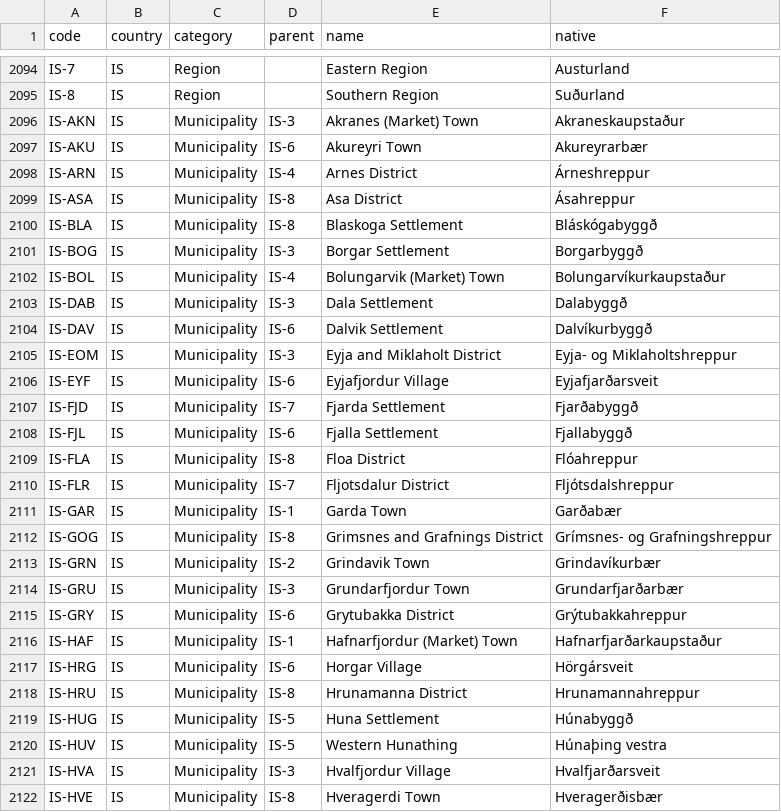
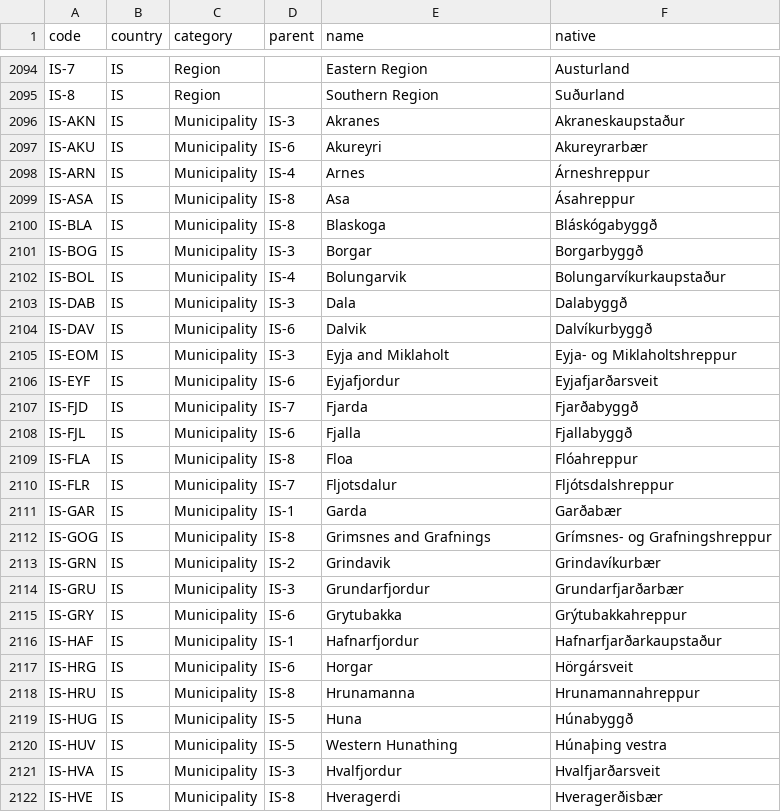
Before and after one commit to chensoft/geodb, a CSV file: datasets/subdivision.csv, drawn as a sheet; only a part is shown, gaps mark what is left out; the diff covers the shown part only.

Commit message:
subdivision: fix

```diff
--- a/datasets/subdivision.csv
+++ b/datasets/subdivision.csv
@@ -2095,28 +2095,28 @@ IS-7,IS,Region,,Eastern Region,Austurland
 IS-8,IS,Region,,Southern Region,Suðurland
-IS-AKN,IS,Municipality,IS-3,Akranes (Market) Town,Akraneskaupstaður
-IS-AKU,IS,Municipality,IS-6,Akureyri Town,Akureyrarbær
-IS-ARN,IS,Municipality,IS-4,Arnes District,Árneshreppur
-IS-ASA,IS,Municipality,IS-8,Asa District,Ásahreppur
-IS-BLA,IS,Municipality,IS-8,Blaskoga Settlement,Bláskógabyggð
-IS-BOG,IS,Municipality,IS-3,Borgar Settlement,Borgarbyggð
-IS-BOL,IS,Municipality,IS-4,Bolungarvik (Market) Town,Bolungarvíkurkaupstaður
-IS-DAB,IS,Municipality,IS-3,Dala Settlement,Dalabyggð
-IS-DAV,IS,Municipality,IS-6,Dalvik Settlement,Dalvíkurbyggð
-IS-EOM,IS,Municipality,IS-3,Eyja and Miklaholt District,Eyja- og Miklaholtshreppur
-IS-EYF,IS,Municipality,IS-6,Eyjafjordur Village,Eyjafjarðarsveit
-IS-FJD,IS,Municipality,IS-7,Fjarda Settlement,Fjarðabyggð
-IS-FJL,IS,Municipality,IS-6,Fjalla Settlement,Fjallabyggð
-IS-FLA,IS,Municipality,IS-8,Floa District,Flóahreppur
-IS-FLR,IS,Municipality,IS-7,Fljotsdalur District,Fljótsdalshreppur
-IS-GAR,IS,Municipality,IS-1,Garda Town,Garðabær
-IS-GOG,IS,Municipality,IS-8,Grimsnes and Grafnings District,Grímsnes- og Grafningshreppur
-IS-GRN,IS,Municipality,IS-2,Grindavik Town,Grindavíkurbær
-IS-GRU,IS,Municipality,IS-3,Grundarfjordur Town,Grundarfjarðarbær
-IS-GRY,IS,Municipality,IS-6,Grytubakka District,Grýtubakkahreppur
-IS-HAF,IS,Municipality,IS-1,Hafnarfjordur (Market) Town,Hafnarfjarðarkaupstaður
-IS-HRG,IS,Municipality,IS-6,Horgar Village,Hörgársveit
-IS-HRU,IS,Municipality,IS-8,Hrunamanna District,Hrunamannahreppur
-IS-HUG,IS,Municipality,IS-5,Huna Settlement,Húnabyggð
+IS-AKN,IS,Municipality,IS-3,Akranes,Akraneskaupstaður
+IS-AKU,IS,Municipality,IS-6,Akureyri,Akureyrarbær
+IS-ARN,IS,Municipality,IS-4,Arnes,Árneshreppur
+IS-ASA,IS,Municipality,IS-8,Asa,Ásahreppur
+IS-BLA,IS,Municipality,IS-8,Blaskoga,Bláskógabyggð
+IS-BOG,IS,Municipality,IS-3,Borgar,Borgarbyggð
+IS-BOL,IS,Municipality,IS-4,Bolungarvik,Bolungarvíkurkaupstaður
+IS-DAB,IS,Municipality,IS-3,Dala,Dalabyggð
+IS-DAV,IS,Municipality,IS-6,Dalvik,Dalvíkurbyggð
+IS-EOM,IS,Municipality,IS-3,Eyja and Miklaholt,Eyja- og Miklaholtshreppur
+IS-EYF,IS,Municipality,IS-6,Eyjafjordur,Eyjafjarðarsveit
+IS-FJD,IS,Municipality,IS-7,Fjarda,Fjarðabyggð
+IS-FJL,IS,Municipality,IS-6,Fjalla,Fjallabyggð
+IS-FLA,IS,Municipality,IS-8,Floa,Flóahreppur
+IS-FLR,IS,Municipality,IS-7,Fljotsdalur,Fljótsdalshreppur
+IS-GAR,IS,Municipality,IS-1,Garda,Garðabær
+IS-GOG,IS,Municipality,IS-8,Grimsnes and Grafnings,Grímsnes- og Grafningshreppur
+IS-GRN,IS,Municipality,IS-2,Grindavik,Grindavíkurbær
+IS-GRU,IS,Municipality,IS-3,Grundarfjordur,Grundarfjarðarbær
+IS-GRY,IS,Municipality,IS-6,Grytubakka,Grýtubakkahreppur
+IS-HAF,IS,Municipality,IS-1,Hafnarfjordur,Hafnarfjarðarkaupstaður
+IS-HRG,IS,Municipality,IS-6,Horgar,Hörgársveit
+IS-HRU,IS,Municipality,IS-8,Hrunamanna,Hrunamannahreppur
+IS-HUG,IS,Municipality,IS-5,Huna,Húnabyggð
 IS-HUV,IS,Municipality,IS-5,Western Hunathing,Húnaþing vestra
-IS-HVA,IS,Municipality,IS-3,Hvalfjordur Village,Hvalfjarðarsveit
-IS-HVE,IS,Municipality,IS-8,Hveragerdi Town,Hveragerðisbær
+IS-HVA,IS,Municipality,IS-3,Hvalfjordur,Hvalfjarðarsveit
+IS-HVE,IS,Municipality,IS-8,Hveragerdi,Hveragerðisbær
```
Also changed, not shown: 106 edited cells elsewhere in this file, 1 other file.
